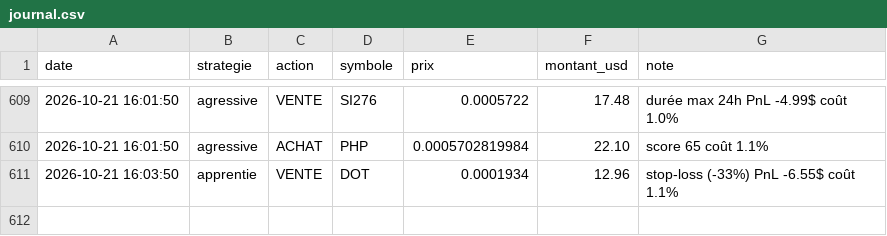
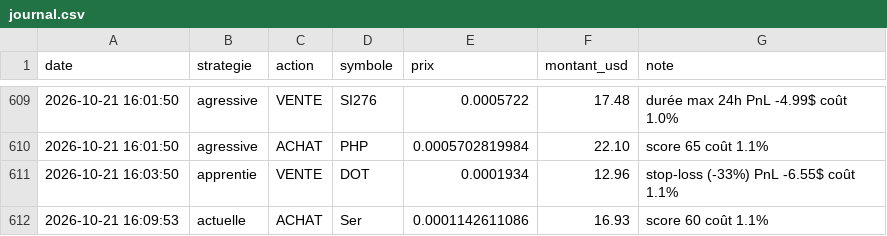
Before and after one commit to oshua888/memebot-, a CSV file: journal.csv, drawn as a sheet; only a part is shown, gaps mark what is left out.

```diff
--- a/journal.csv
+++ b/journal.csv
@@ -611 +611,2 @@ date,strategie,action,symbole,prix,montant_usd,note
 2026-10-21 16:03:50,apprentie,VENTE,DOT,0.0001934,12.96,stop-loss (-33%) PnL -6.55$ coût 1.1%
+2026-10-21 16:09:53,actuelle,ACHAT,Ser,0.0001142611086,16.93,score 60 coût 1.1%
```
Also changed, not shown: 4 other files.
